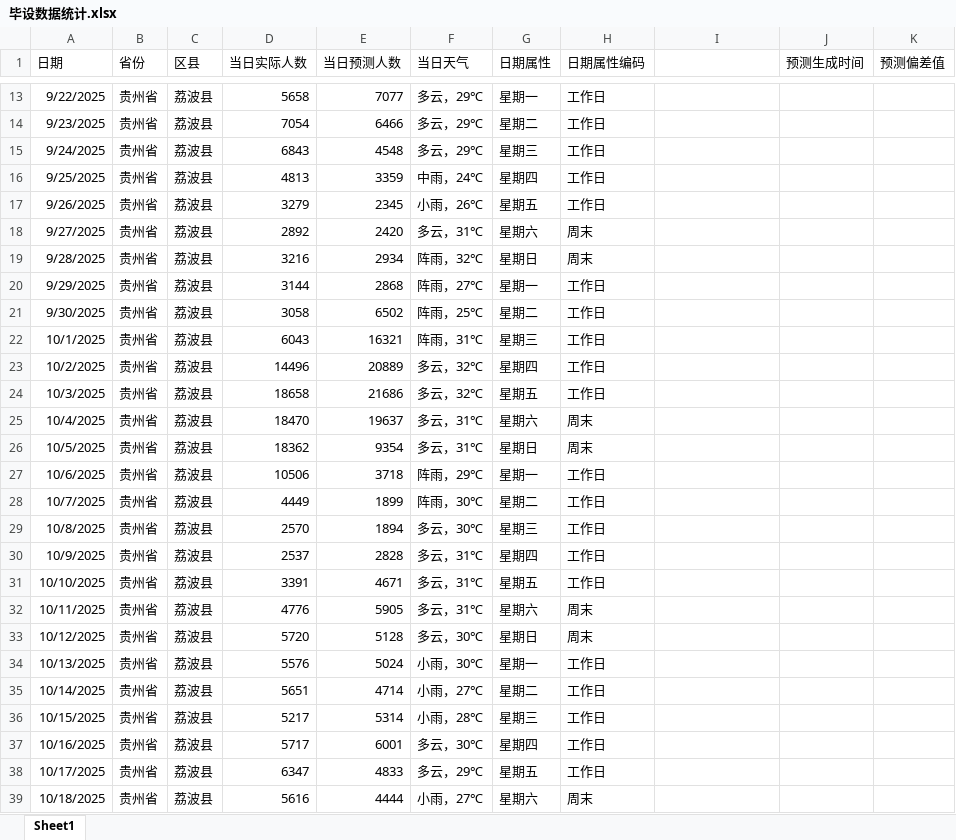
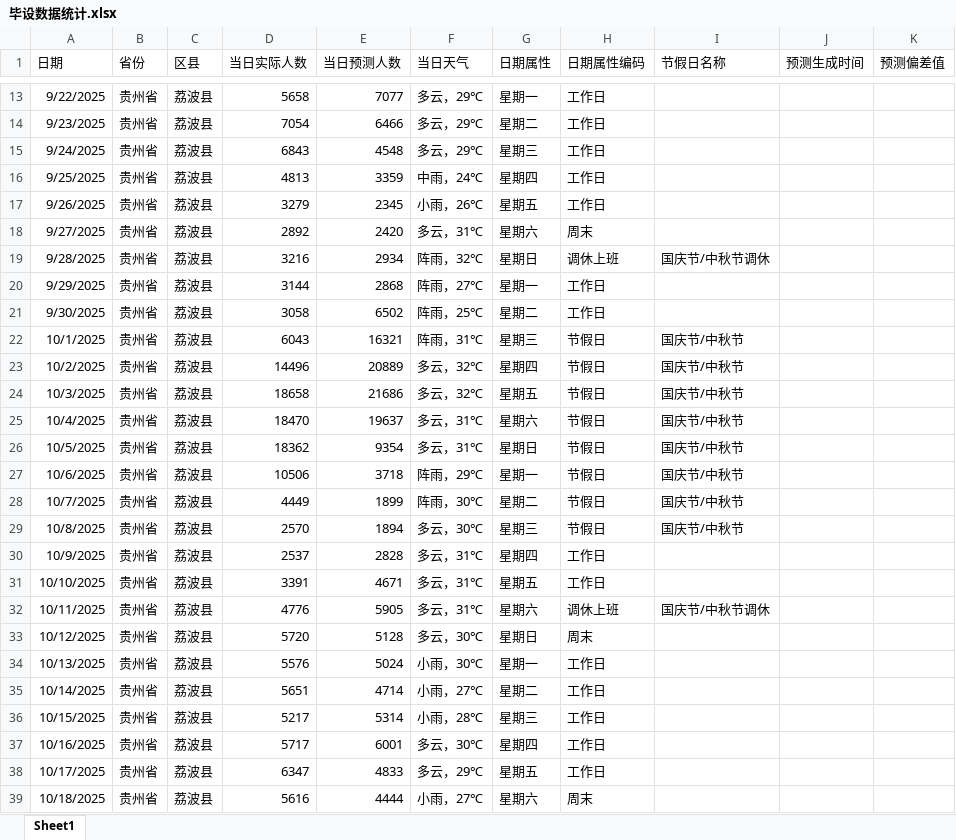
Before and after one commit to zh23jemu/260214_tourist-traffic, an Excel workbook: 毕设数据统计.xlsx, sheet Sheet1, drawn as a sheet; only a part is shown, gaps mark what is left out; values as stored, in another font and other column widths than the file's, no borders; the diff covers the shown part only; the diff names each change by its address in the sheet, - before the commit and + after, or states it on an @@ line.

```diff
--- a/毕设数据统计.xlsx (sheet Sheet1)
+++ b/毕设数据统计.xlsx (sheet Sheet1)
-I1: (empty)
+I1: 节假日名称
-H19 (日期属性编码): 周末
+H19 (日期属性编码): 调休上班
-I19 (节假日名称): (empty)
+I19 (节假日名称): 国庆节/中秋节调休
-H22:H24 (日期属性编码): 工作日
+H22:H24 (日期属性编码): 节假日
-I22:I29 (节假日名称): (empty)
+I22:I29 (节假日名称): 国庆节/中秋节
-H25:H26 (日期属性编码): 周末
+H25:H26 (日期属性编码): 节假日
-H27:H29 (日期属性编码): 工作日
+H27:H29 (日期属性编码): 节假日
-H32 (日期属性编码): 周末
+H32 (日期属性编码): 调休上班
-I32 (节假日名称): (empty)
+I32 (节假日名称): 国庆节/中秋节调休
```
Also changed, not shown: 30 edited cells elsewhere in this sheet, formulas that keep their value.
